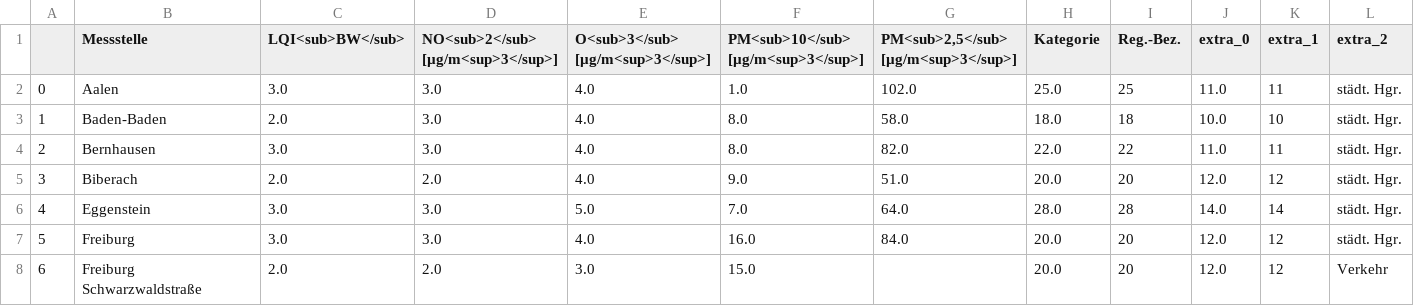
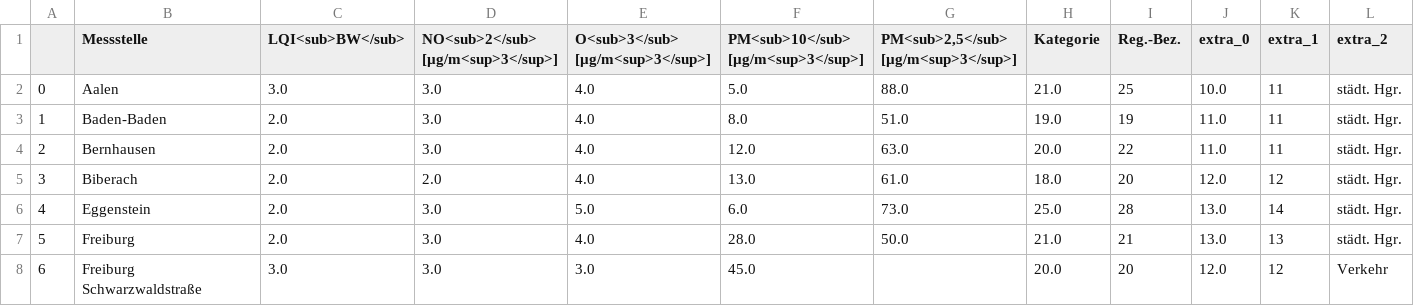
Before and after one commit to Schnuff22/feinstaub_bw, a CSV file: lufttabelle.csv, drawn as a sheet; only a part is shown; the diff covers the shown part only; the diff names each change by its address in the sheet, - before the commit and + after, or states it on an @@ line.

```diff
--- a/lufttabelle.csv
+++ b/lufttabelle.csv
-F2: 1.0
+F2: 5.0
-G2: 102.0
+G2: 88.0
-H2 (Kategorie): 25.0
+H2 (Kategorie): 21.0
-J2 (extra_0): 11.0
+J2 (extra_0): 10.0
-G3: 58.0
+G3: 51.0
-H3 (Kategorie): 18.0
+H3 (Kategorie): 19.0
-I3 (Reg.-Bez.): 18
+I3 (Reg.-Bez.): 19
-J3 (extra_0): 10.0
+J3 (extra_0): 11.0
-K3 (extra_1): 10
+K3 (extra_1): 11
-C4 (LQI<sub>BW</sub>): 3.0
+C4 (LQI<sub>BW</sub>): 2.0
-F4: 8.0
+F4: 12.0
-G4: 82.0
+G4: 63.0
-H4 (Kategorie): 22.0
+H4 (Kategorie): 20.0
-F5: 9.0
+F5: 13.0
-G5: 51.0
+G5: 61.0
-H5 (Kategorie): 20.0
+H5 (Kategorie): 18.0
-C6:C7 (LQI<sub>BW</sub>): 3.0
+C6:C7 (LQI<sub>BW</sub>): 2.0
-F6: 7.0
+F6: 6.0
-G6: 64.0
+G6: 73.0
-H6 (Kategorie): 28.0
+H6 (Kategorie): 25.0
-J6 (extra_0): 14.0
+J6 (extra_0): 13.0
-F7: 16.0
+F7: 28.0
-G7: 84.0
+G7: 50.0
-H7 (Kategorie): 20.0
+H7 (Kategorie): 21.0
-I7 (Reg.-Bez.): 20
+I7 (Reg.-Bez.): 21
-J7 (extra_0): 12.0
+J7 (extra_0): 13.0
-K7 (extra_1): 12
+K7 (extra_1): 13
-C8 (LQI<sub>BW</sub>): 2.0
+C8 (LQI<sub>BW</sub>): 3.0
-D8: 2.0
+D8: 3.0
-F8: 15.0
+F8: 45.0
```
Also changed, not shown: 125 edited cells elsewhere in this file.
